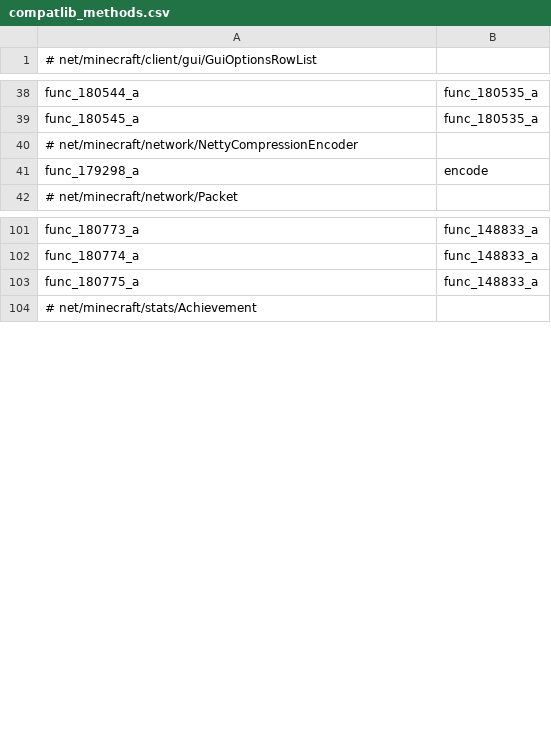
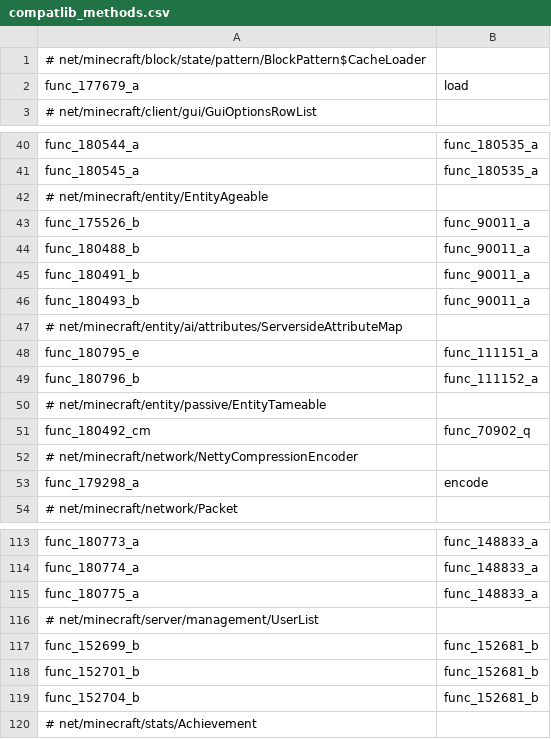
Before and after one commit to HowardZHY/LegacyCompatibilityUtils-1.8.9, a CSV file: src/main/resources/compatlib_methods.csv, drawn as a sheet; only a part is shown, gaps mark what is left out.

```diff
--- a/src/main/resources/compatlib_methods.csv
+++ b/src/main/resources/compatlib_methods.csv
@@ -1 +1,3 @@
+# net/minecraft/block/state/pattern/BlockPattern$CacheLoader
+func_177679_a,load
 # net/minecraft/client/gui/GuiOptionsRowList
@@ -39,2 +41,12 @@ func_180544_a,func_180535_a
 func_180545_a,func_180535_a
+# net/minecraft/entity/EntityAgeable
+func_175526_b,func_90011_a
+func_180488_b,func_90011_a
+func_180491_b,func_90011_a
+func_180493_b,func_90011_a
+# net/minecraft/entity/ai/attributes/ServersideAttributeMap
+func_180795_e,func_111151_a
+func_180796_b,func_111152_a
+# net/minecraft/entity/passive/EntityTameable
+func_180492_cm,func_70902_q
 # net/minecraft/network/NettyCompressionEncoder
@@ -103,2 +115,6 @@ func_180774_a,func_148833_a
 func_180775_a,func_148833_a
+# net/minecraft/server/management/UserList
+func_152699_b,func_152681_b
+func_152701_b,func_152681_b
+func_152704_b,func_152681_b
 # net/minecraft/stats/Achievement
```
Also changed, not shown: 38 other files.
